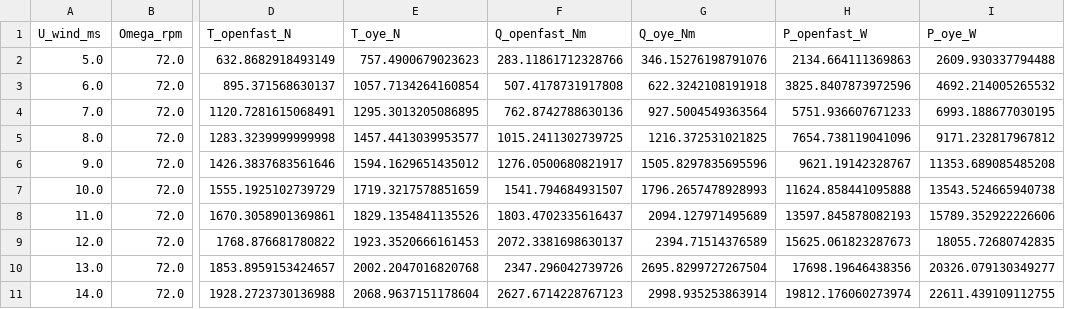
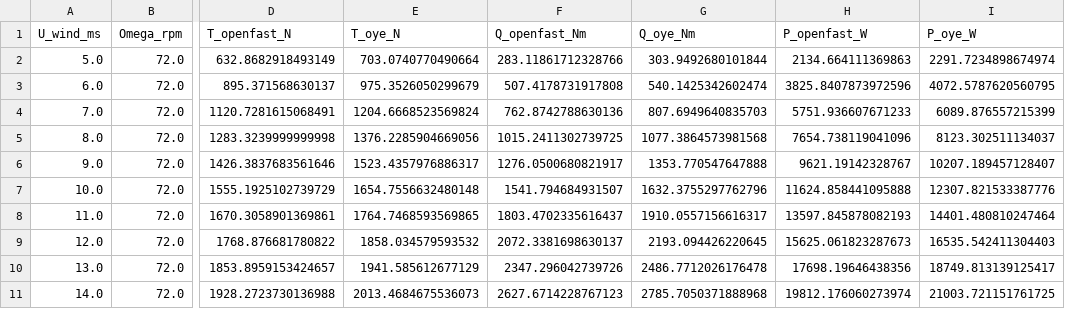
Before and after one commit to mcroomp/dynbem, a CSV file: verification/data/dynbem_oye_vs_openfast_nrel_phase_vi.csv, drawn as a sheet; only a part is shown, gaps mark what is left out; the diff covers the shown part only; the diff names each change by its address in the sheet, - before the commit and + after, or states it on an @@ line.

```diff
--- a/verification/data/dynbem_oye_vs_openfast_nrel_phase_vi.csv
+++ b/verification/data/dynbem_oye_vs_openfast_nrel_phase_vi.csv
-E2 (T_oye_N): 757.4900679023623
+E2 (T_oye_N): 703.0740770490664
-G2 (Q_oye_Nm): 346.15276198791076
+G2 (Q_oye_Nm): 303.9492680101844
-I2 (P_oye_W): 2609.930337794488
+I2 (P_oye_W): 2291.7234898674974
-E3 (T_oye_N): 1057.7134264160854
+E3 (T_oye_N): 975.3526050299679
-G3 (Q_oye_Nm): 622.3242108191918
+G3 (Q_oye_Nm): 540.1425342602474
-I3 (P_oye_W): 4692.214005265532
+I3 (P_oye_W): 4072.5787620560795
-E4 (T_oye_N): 1295.3013205086895
+E4 (T_oye_N): 1204.6668523569824
-G4 (Q_oye_Nm): 927.5004549363564
+G4 (Q_oye_Nm): 807.6949640835703
-I4 (P_oye_W): 6993.188677030195
+I4 (P_oye_W): 6089.876557215399
-E5 (T_oye_N): 1457.4413039953577
+E5 (T_oye_N): 1376.2285904669056
-G5 (Q_oye_Nm): 1216.372531021825
+G5 (Q_oye_Nm): 1077.3864573981568
-I5 (P_oye_W): 9171.232817967812
+I5 (P_oye_W): 8123.302511134037
-E6 (T_oye_N): 1594.1629651435012
+E6 (T_oye_N): 1523.4357976886317
-G6 (Q_oye_Nm): 1505.8297835695596
+G6 (Q_oye_Nm): 1353.770547647888
-I6 (P_oye_W): 11353.689085485208
+I6 (P_oye_W): 10207.189457128407
-E7 (T_oye_N): 1719.3217578851659
+E7 (T_oye_N): 1654.7556632480148
-G7 (Q_oye_Nm): 1796.2657478928993
+G7 (Q_oye_Nm): 1632.3755297762796
-I7 (P_oye_W): 13543.524665940738
+I7 (P_oye_W): 12307.821533387776
-E8 (T_oye_N): 1829.1354841135526
+E8 (T_oye_N): 1764.7468593569865
-G8 (Q_oye_Nm): 2094.127971495689
+G8 (Q_oye_Nm): 1910.0557156616317
-I8 (P_oye_W): 15789.352922226606
+I8 (P_oye_W): 14401.480810247464
-E9 (T_oye_N): 1923.3520666161453
+E9 (T_oye_N): 1858.034579593532
-G9 (Q_oye_Nm): 2394.71514376589
+G9 (Q_oye_Nm): 2193.094426220645
-I9 (P_oye_W): 18055.72680742835
+I9 (P_oye_W): 16535.542411304403
-E10 (T_oye_N): 2002.2047016820768
+E10 (T_oye_N): 1941.585612677129
-G10 (Q_oye_Nm): 2695.8299727267504
+G10 (Q_oye_Nm): 2486.7712026176478
-I10 (P_oye_W): 20326.079130349277
+I10 (P_oye_W): 18749.813139125417
-E11 (T_oye_N): 2068.9637151178604
+E11 (T_oye_N): 2013.4684675536073
-G11 (Q_oye_Nm): 2998.935253863914
+G11 (Q_oye_Nm): 2785.7050371888968
-I11 (P_oye_W): 22611.439109112755
+I11 (P_oye_W): 21003.721151761725
```
Also changed, not shown: 33 edited cells elsewhere in this file, 7 other files.
